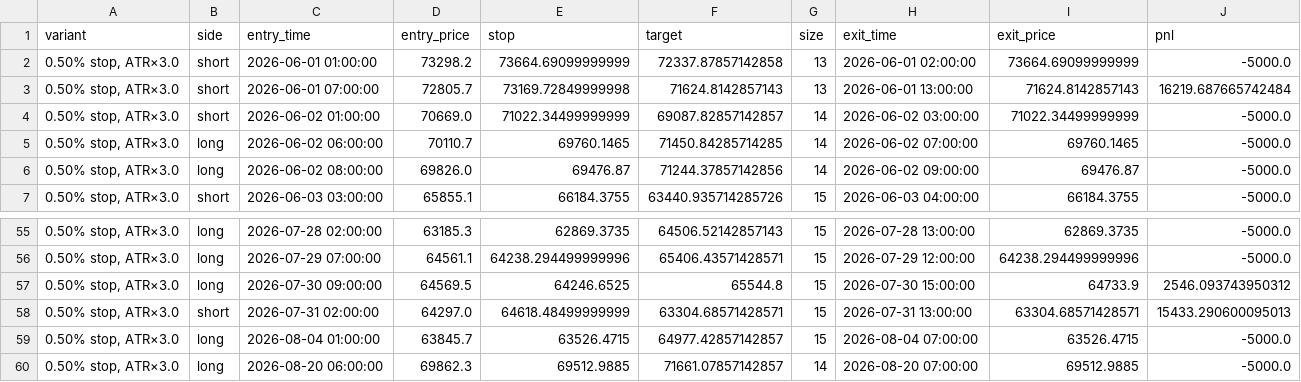
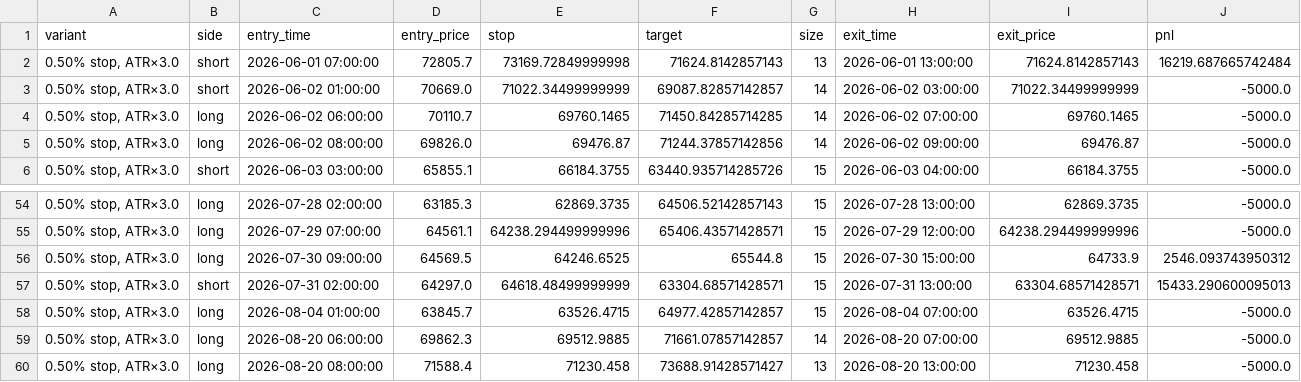
Before and after one commit to cdavocazh/btc-db-v3, a CSV file: backtest_results/trade_log.csv, drawn as a sheet; only a part is shown, gaps mark what is left out; removed rows and columns are numbered as before the commit, all else as after; the diff names each change by its address in the sheet, - before the commit and + after, or states it on an @@ line.

```diff
--- a/backtest_results/trade_log.csv
+++ b/backtest_results/trade_log.csv
-row 2: 0.50% stop, ATR×3.0 | short | 2026-06-01 01:00:00 | 73298.2 | 73664.69099999999 | 72337.87857142858 | 13 | 2026-06-01 02:00:00 | 73664.69099999999 | -5000.0
+row 60: 0.50% stop, ATR×3.0 | long | 2026-08-20 08:00:00 | 71588.4 | 71230.458 | 73688.91428571427 | 13 | 2026-08-20 13:00:00 | 71230.458 | -5000.0
```
Also changed, not shown: backtest_results/conditions.csv, backtest_results/indicators.csv, 3 other files.
